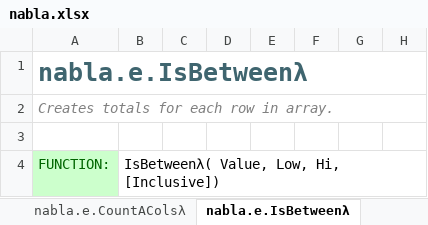
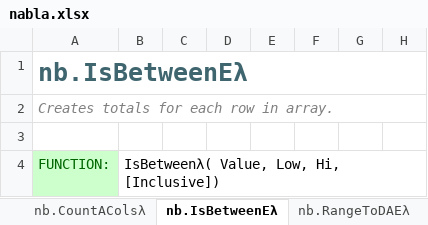
Before and after one commit to ryanduguid/Ozzit, an Excel workbook: nabla.xlsx, sheet nb.IsBetweenEλ, drawn as a sheet; only a part is shown; values as stored, in another font and other column widths than the file's, no borders; charts and pictures and table styles not drawn; the diff names each change by its address in the sheet, - before the commit and + after, or states it on an @@ line.

```diff
--- a/nabla.xlsx (sheet nb.IsBetweenEλ)
+++ b/nabla.xlsx (sheet nb.IsBetweenEλ)
-sheet tab: nabla.e.CountAColsλ
+sheet tab: nb.CountAColsλ
-sheet tab: nabla.e.IsBetweenλ
+sheet tab: nb.IsBetweenEλ
-A1: nabla.e.IsBetweenλ
+A1: nb.IsBetweenEλ
```
Also changed, not shown: sheet TOC, sheet nb.FinancialRatios, sheet Cover, sheet nb.Periodsλ, sheet nb.PeriodLabelλ, sheet Australian tax, 41 more sheets, other sheet tabs, formulas that keep their value, charts or pictures, 15 other files.
